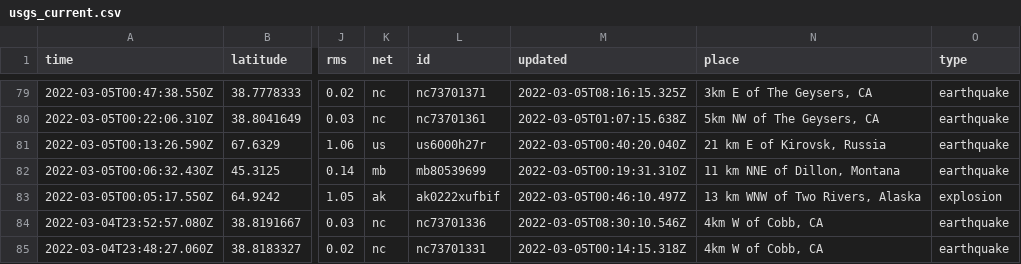
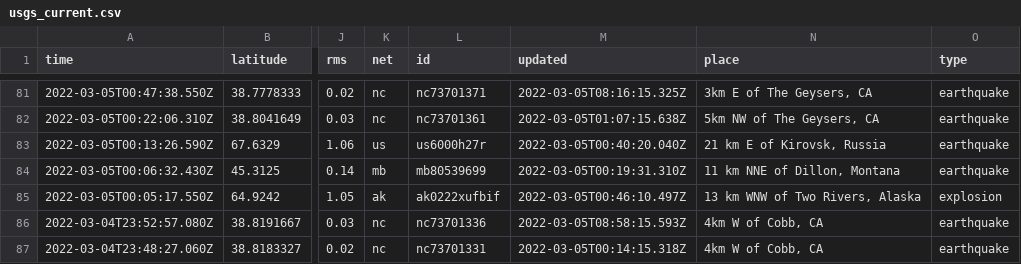
Before and after one commit to sahanasjay/nicar-22-git-actions, a CSV file: usgs_current.csv, drawn as a sheet; only a part is shown, gaps mark what is left out; addresses are those after the commit; the diff covers the shown part only; the diff names each change by its address in the sheet, - before the commit and + after, or states it on an @@ line.

```diff
--- a/usgs_current.csv
+++ b/usgs_current.csv
-M86 (updated): 2022-03-05T08:30:10.546Z
+M86 (updated): 2022-03-05T08:58:15.593Z
```
Also changed, not shown: 2 added rows and 6 edited cells elsewhere in this file, usgs_main.csv.
